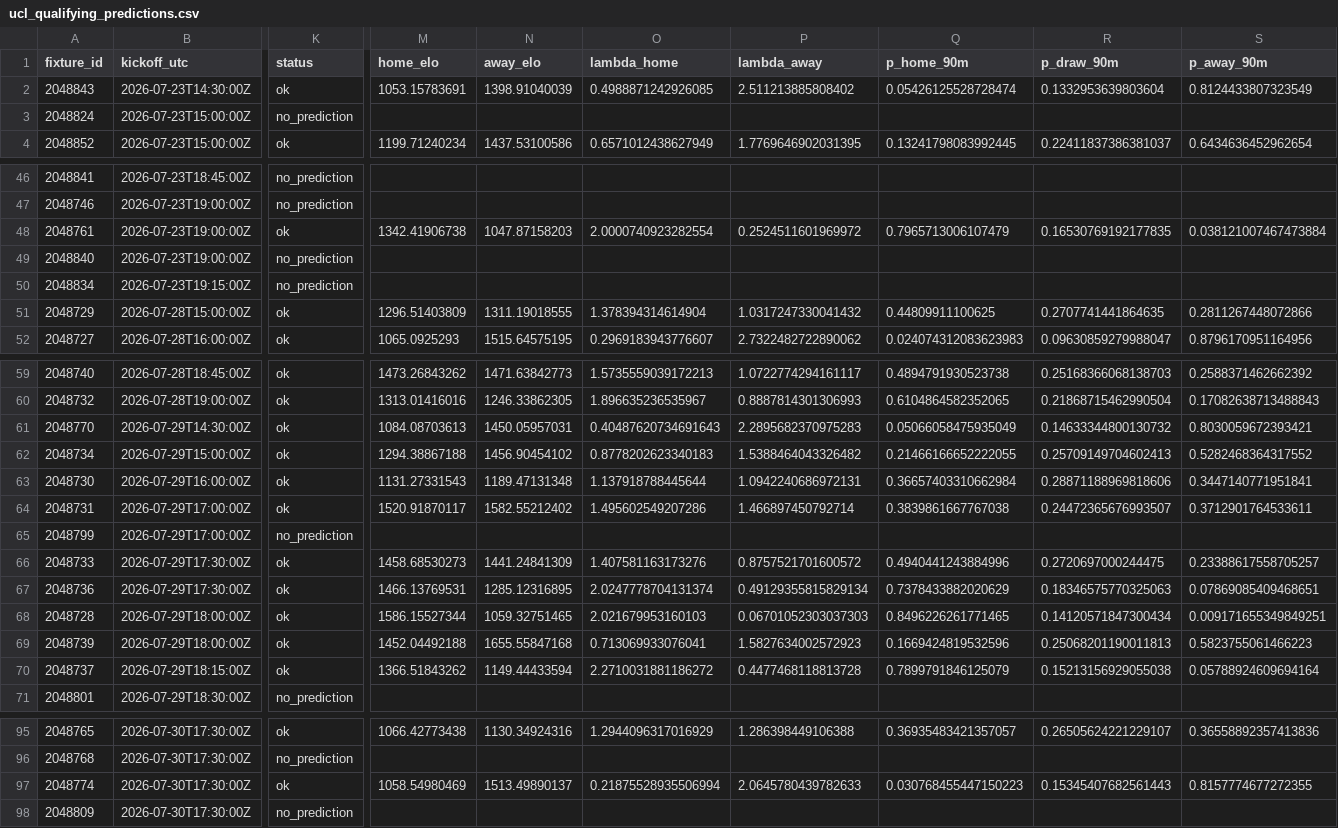
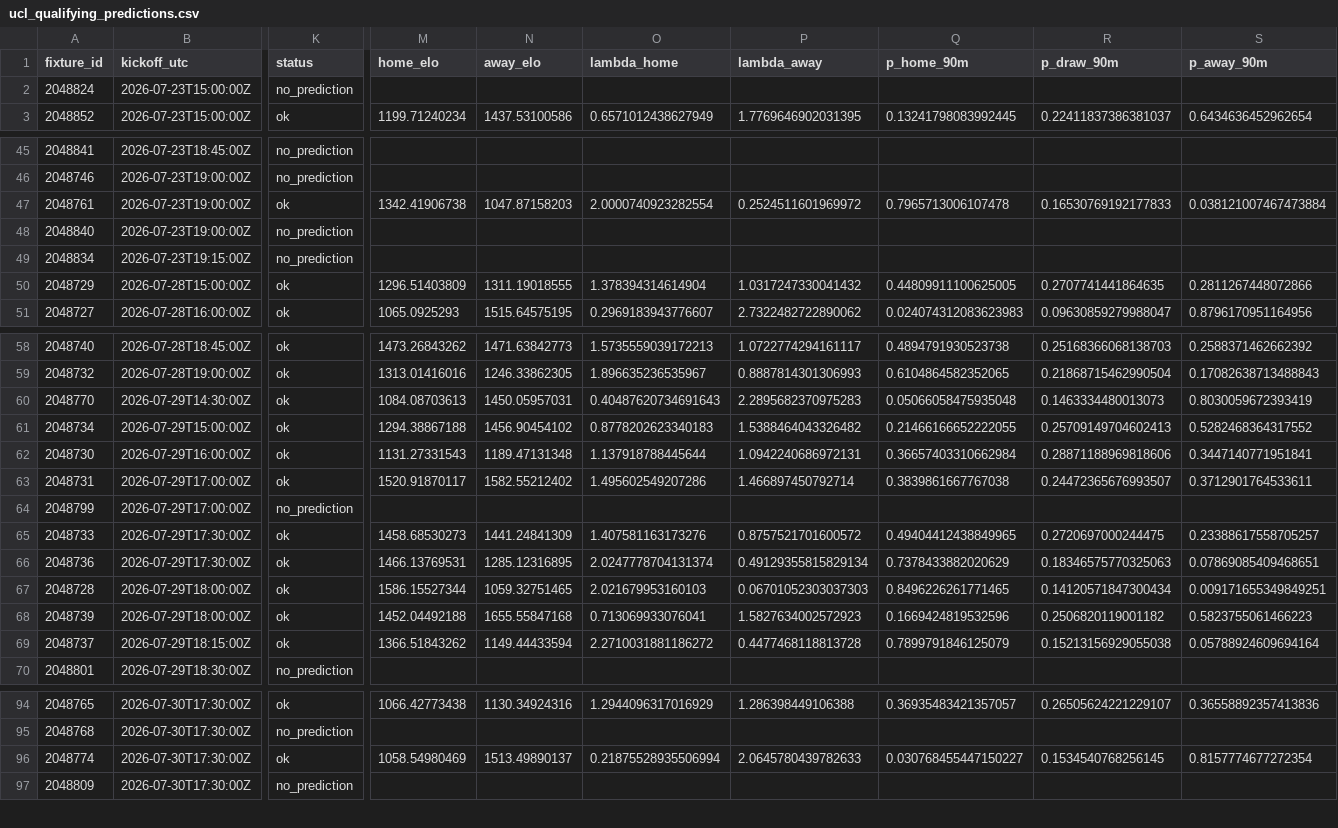
Before and after one commit to bogdasovandrej/xg-edge, a CSV file: reports/ucl_qualifying_predictions.csv, drawn as a sheet; only a part is shown, gaps mark what is left out; removed rows and columns are numbered as before the commit, all else as after; rows hold the shown columns only; the diff covers the shown part only; the diff names each change by its address in the sheet, - before the commit and + after, or states it on an @@ line.

```diff
--- a/reports/ucl_qualifying_predictions.csv
+++ b/reports/ucl_qualifying_predictions.csv
-row 2: 2048843 | 2026-07-23T14:30:00Z | ok | 1053.15783691 | 1398.91040039 | 0.4988871242926085 | 2.511213885808402 | 0.05426125528728474 | 0.1332953639803604 | 0.8124433807323549
-Q47 (p_home_90m): 0.7965713006107479
+Q47 (p_home_90m): 0.7965713006107478
-R47 (p_draw_90m): 0.16530769192177835
+R47 (p_draw_90m): 0.16530769192177833
-Q50 (p_home_90m): 0.44809911100625
+Q50 (p_home_90m): 0.44809911100625005
-Q60 (p_home_90m): 0.05066058475935049
+Q60 (p_home_90m): 0.05066058475935048
-R60 (p_draw_90m): 0.14633344800130732
+R60 (p_draw_90m): 0.1463334480013073
-S60 (p_away_90m): 0.8030059672393421
+S60 (p_away_90m): 0.8030059672393419
-Q65 (p_home_90m): 0.4940441243884996
+Q65 (p_home_90m): 0.49404412438849965
-R68 (p_draw_90m): 0.25068201190011813
+R68 (p_draw_90m): 0.2506820119001182
-Q96 (p_home_90m): 0.030768455447150223
+Q96 (p_home_90m): 0.030768455447150227
-R96 (p_draw_90m): 0.15345407682561443
+R96 (p_draw_90m): 0.1534540768256145
-S96 (p_away_90m): 0.8157774677272355
+S96 (p_away_90m): 0.8157774677272354
```
Also changed, not shown: 12 edited cells elsewhere in this file, reports/live/current_fixtures.csv, 7 other files.
